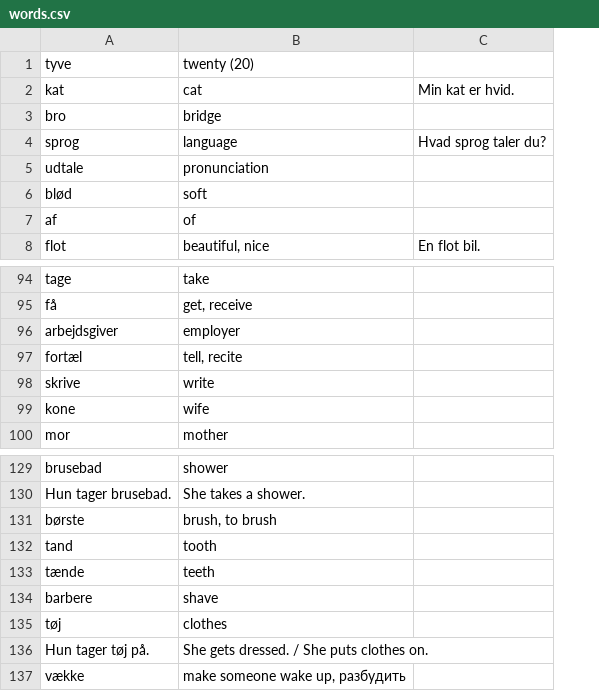
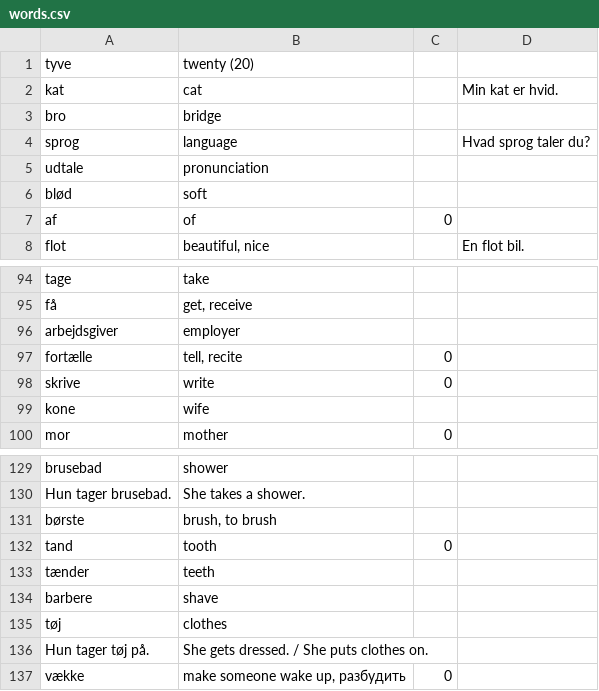
Before and after one commit to fahrenq/danish-anki-notes-generator, a CSV file: words.csv, drawn as a sheet; only a part is shown, gaps mark what is left out; the diff names each change by its address in the sheet, - before the commit and + after, or states it on an @@ line.

```diff
--- a/words.csv
+++ b/words.csv
+column C, row 7: 0; rows 97-100: 0 | 0 |  | 0; rows 132-137: 0 |  |  |  |  | 0
-A97: fortæl
+A97: fortælle
-A133: tænde
+A133: tænder
```
Also changed, not shown: 3 other files.
